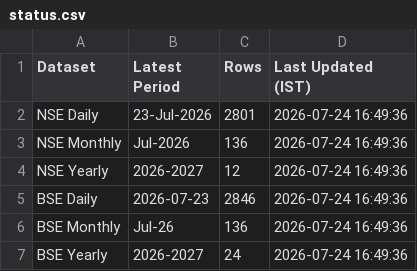
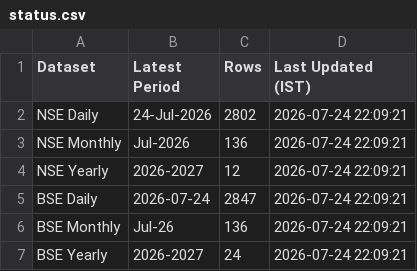
Before and after one commit to Vaibhav130195/NSE-F-O-Turnover-Data, a CSV file: status.csv, drawn as a sheet.

Commit message:
Update status.csv

```diff
--- a/status.csv
+++ b/status.csv
@@ -1,7 +1,7 @@
 Dataset,Latest Period,Rows,Last Updated (IST)
-NSE Daily,23-Jul-2026,2801,2026-07-24 16:49:36
-NSE Monthly,Jul-2026,136,2026-07-24 16:49:36
-NSE Yearly,2026-2027,12,2026-07-24 16:49:36
-BSE Daily,2026-07-23,2846,2026-07-24 16:49:36
-BSE Monthly,Jul-26,136,2026-07-24 16:49:36
-BSE Yearly,2026-2027,24,2026-07-24 16:49:36
+NSE Daily,24-Jul-2026,2802,2026-07-24 22:09:21
+NSE Monthly,Jul-2026,136,2026-07-24 22:09:21
+NSE Yearly,2026-2027,12,2026-07-24 22:09:21
+BSE Daily,2026-07-24,2847,2026-07-24 22:09:21
+BSE Monthly,Jul-26,136,2026-07-24 22:09:21
+BSE Yearly,2026-2027,24,2026-07-24 22:09:21
```
